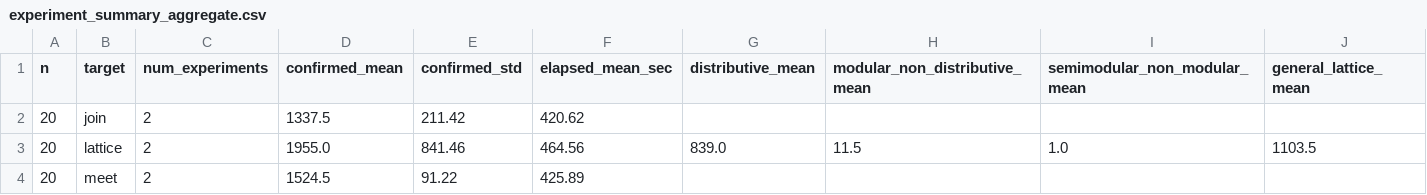
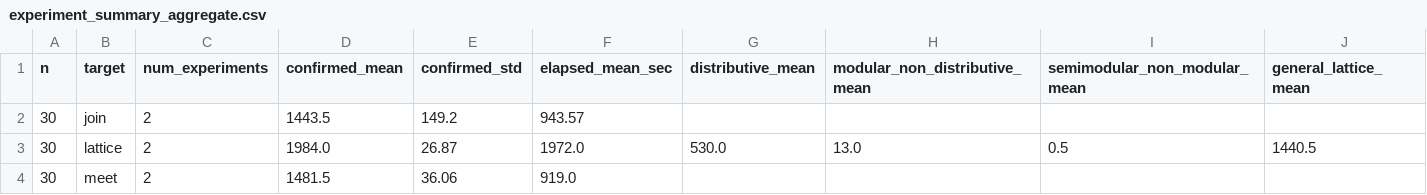
Before and after one commit to arnauldmwafise/poset-lattice-generation-rl, a CSV file: outputs/experiment_summary_aggregate.csv, drawn as a sheet.

Commit message:
chore(telemetry): append 2x-replicated multi-scale telemetry data sets

```diff
--- a/outputs/experiment_summary_aggregate.csv
+++ b/outputs/experiment_summary_aggregate.csv
@@ -1,4 +1,4 @@
 n,target,num_experiments,confirmed_mean,confirmed_std,elapsed_mean_sec,distributive_mean,modular_non_distributive_mean,semimodular_non_modular_mean,general_lattice_mean
-20,join,2,1337.5,211.42,420.62,,,,
-20,lattice,2,1955.0,841.46,464.56,839.0,11.5,1.0,1103.5
-20,meet,2,1524.5,91.22,425.89,,,,
+30,join,2,1443.5,149.2,943.57,,,,
+30,lattice,2,1984.0,26.87,1972.0,530.0,13.0,0.5,1440.5
+30,meet,2,1481.5,36.06,919.0,,,,
```
Also changed, not shown: outputs/experiment_summary.csv, 23 other files.
